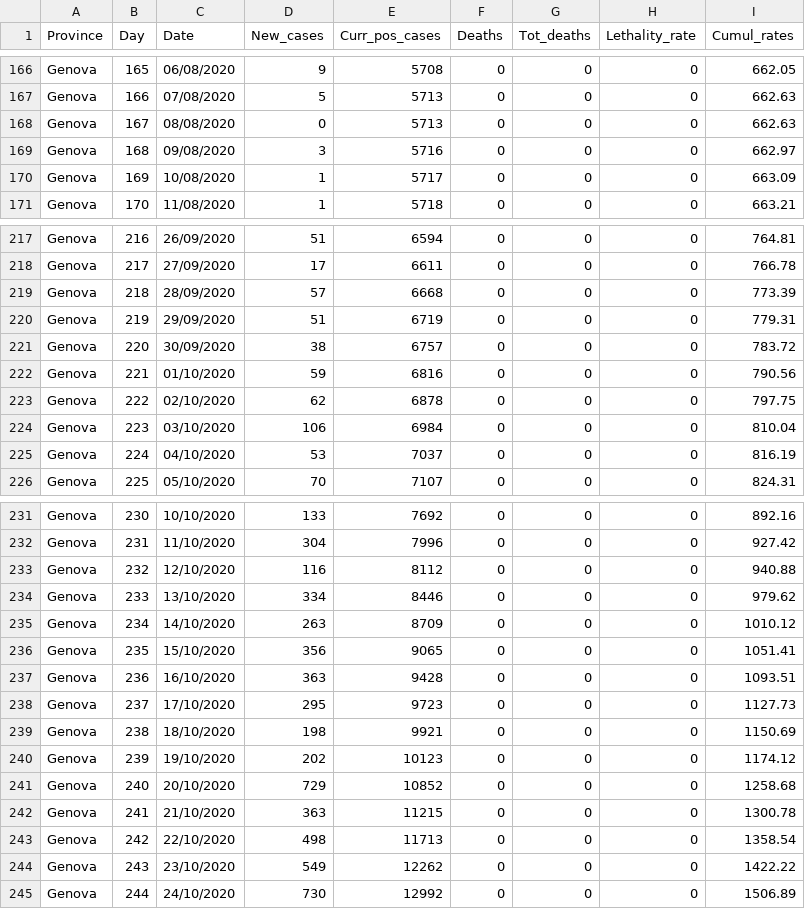
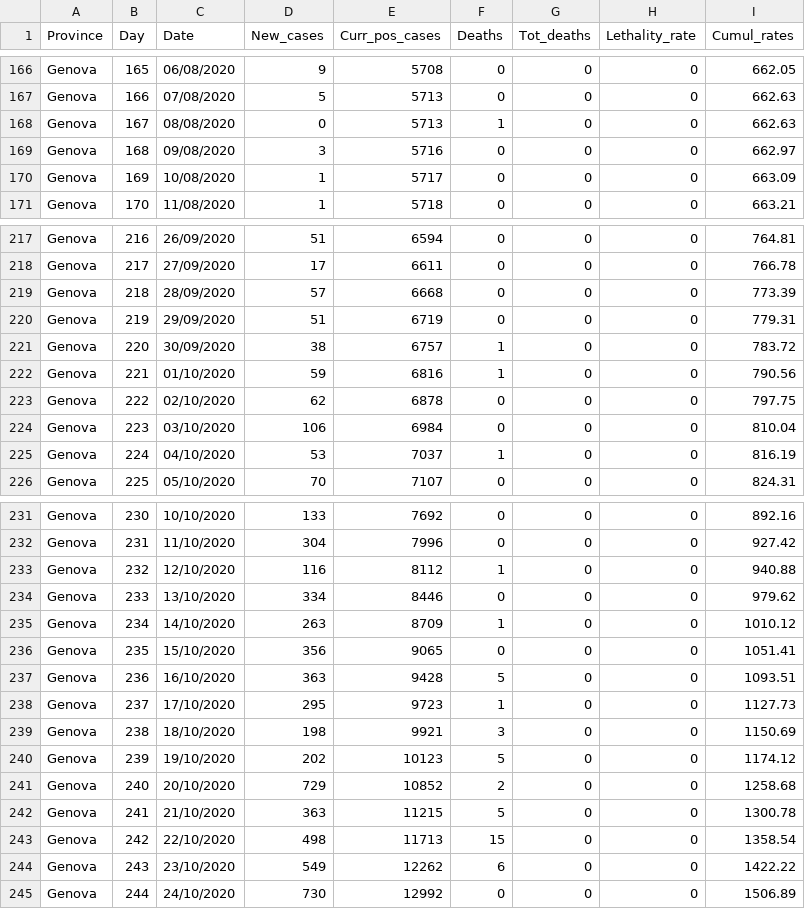
Before and after one commit to CEEDS-DEMM/COVID-Pro-Dataset, a CSV file: Deaths_Liguria/genova.csv, drawn as a sheet; only a part is shown, gaps mark what is left out; the diff covers the shown part only.

```diff
--- a/Deaths_Liguria/genova.csv
+++ b/Deaths_Liguria/genova.csv
@@ -167,3 +167,3 @@ Genova,165,06/08/2020,9,5708,0,0,0,662.05
 Genova,166,07/08/2020,5,5713,0,0,0,662.63
-Genova,167,08/08/2020,0,5713,0,0,0,662.63
+Genova,167,08/08/2020,0,5713,1,0,0,662.63
 Genova,168,09/08/2020,3,5716,0,0,0,662.97
@@ -220,7 +220,7 @@ Genova,218,28/09/2020,57,6668,0,0,0,773.39
 Genova,219,29/09/2020,51,6719,0,0,0,779.31
-Genova,220,30/09/2020,38,6757,0,0,0,783.72
-Genova,221,01/10/2020,59,6816,0,0,0,790.56
+Genova,220,30/09/2020,38,6757,1,0,0,783.72
+Genova,221,01/10/2020,59,6816,1,0,0,790.56
 Genova,222,02/10/2020,62,6878,0,0,0,797.75
 Genova,223,03/10/2020,106,6984,0,0,0,810.04
-Genova,224,04/10/2020,53,7037,0,0,0,816.19
+Genova,224,04/10/2020,53,7037,1,0,0,816.19
 Genova,225,05/10/2020,70,7107,0,0,0,824.31
@@ -232,14 +232,14 @@ Genova,230,10/10/2020,133,7692,0,0,0,892.16
 Genova,231,11/10/2020,304,7996,0,0,0,927.42
-Genova,232,12/10/2020,116,8112,0,0,0,940.88
+Genova,232,12/10/2020,116,8112,1,0,0,940.88
 Genova,233,13/10/2020,334,8446,0,0,0,979.62
-Genova,234,14/10/2020,263,8709,0,0,0,1010.12
+Genova,234,14/10/2020,263,8709,1,0,0,1010.12
 Genova,235,15/10/2020,356,9065,0,0,0,1051.41
-Genova,236,16/10/2020,363,9428,0,0,0,1093.51
-Genova,237,17/10/2020,295,9723,0,0,0,1127.73
-Genova,238,18/10/2020,198,9921,0,0,0,1150.69
-Genova,239,19/10/2020,202,10123,0,0,0,1174.12
-Genova,240,20/10/2020,729,10852,0,0,0,1258.68
-Genova,241,21/10/2020,363,11215,0,0,0,1300.78
-Genova,242,22/10/2020,498,11713,0,0,0,1358.54
-Genova,243,23/10/2020,549,12262,0,0,0,1422.22
+Genova,236,16/10/2020,363,9428,5,0,0,1093.51
+Genova,237,17/10/2020,295,9723,1,0,0,1127.73
+Genova,238,18/10/2020,198,9921,3,0,0,1150.69
+Genova,239,19/10/2020,202,10123,5,0,0,1174.12
+Genova,240,20/10/2020,729,10852,2,0,0,1258.68
+Genova,241,21/10/2020,363,11215,5,0,0,1300.78
+Genova,242,22/10/2020,498,11713,15,0,0,1358.54
+Genova,243,23/10/2020,549,12262,6,0,0,1422.22
 Genova,244,24/10/2020,730,12992,0,0,0,1506.89
```
Also changed, not shown: 2 edited cells elsewhere in this file, Deaths_Liguria/imperia.csv, Deaths_Liguria/la spezia.csv, 1 other file.
